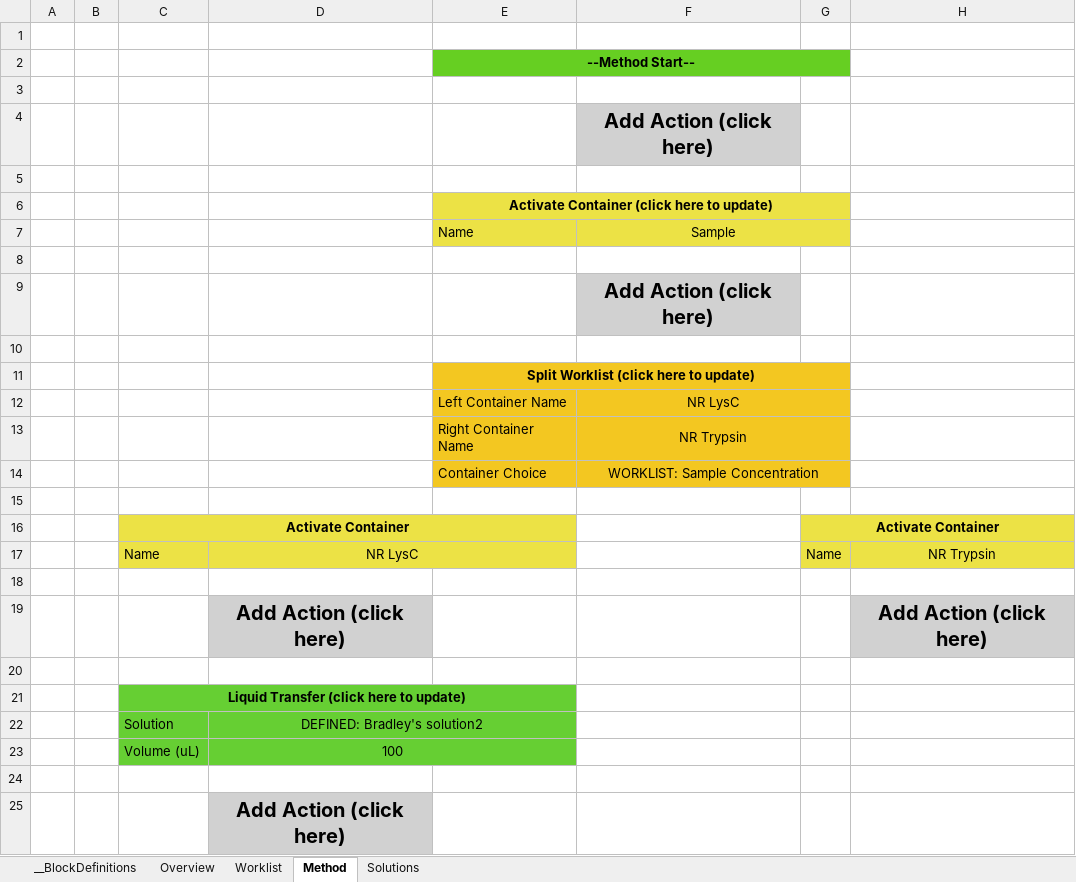
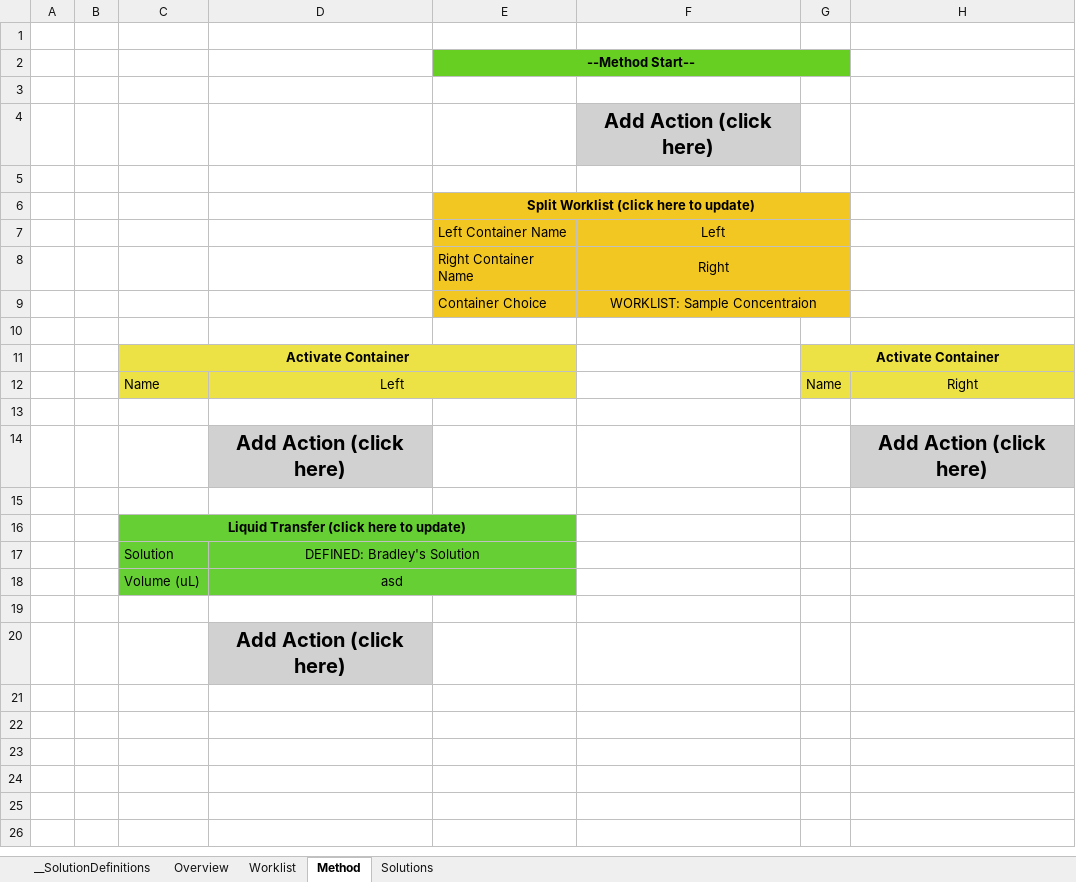
Before and after one commit to Pfizer-BradleyBare/Automation-Bare-Necessities, an Excel workbook: MethodWorkbook.xlsm, sheet Method, drawn as a sheet; values as stored, in another font and other column widths than the file's, no borders; removed rows and columns are numbered as before the commit, all else as after; the diff names each change by its address in the sheet, - before the commit and + after, or states it on an @@ line.

Commit message:
Defined solution changes now updated in method

```diff
--- a/MethodWorkbook.xlsm (sheet Method)
+++ b/MethodWorkbook.xlsm (sheet Method)
@@ sheet tab hidden: __BlockDefinitions @@
@@ sheet tab unhidden: __SolutionDefinitions @@
-row 6:  |  |  |  | Activate Container (click here to update)
-row 7:  |  |  |  | Name | Sample
-row 8: (empty)
-row 9:  |  |  |  |  | Add Action (click here)
-row 10: (empty)
-F7: NR LysC
+F7: Left
-F8: NR Trypsin
+F8: Right
-F9: WORKLIST: Sample Concentration
+F9: WORKLIST: Sample Concentraion
-D12: NR LysC
+D12: Left
-H12: NR Trypsin
+H12: Right
-D17: DEFINED: Bradley's solution2
+D17: DEFINED: Bradley's Solution
-D18: 100
+D18: asd
```
Also changed, not shown: sheet Worklist, sheet Solutions.
